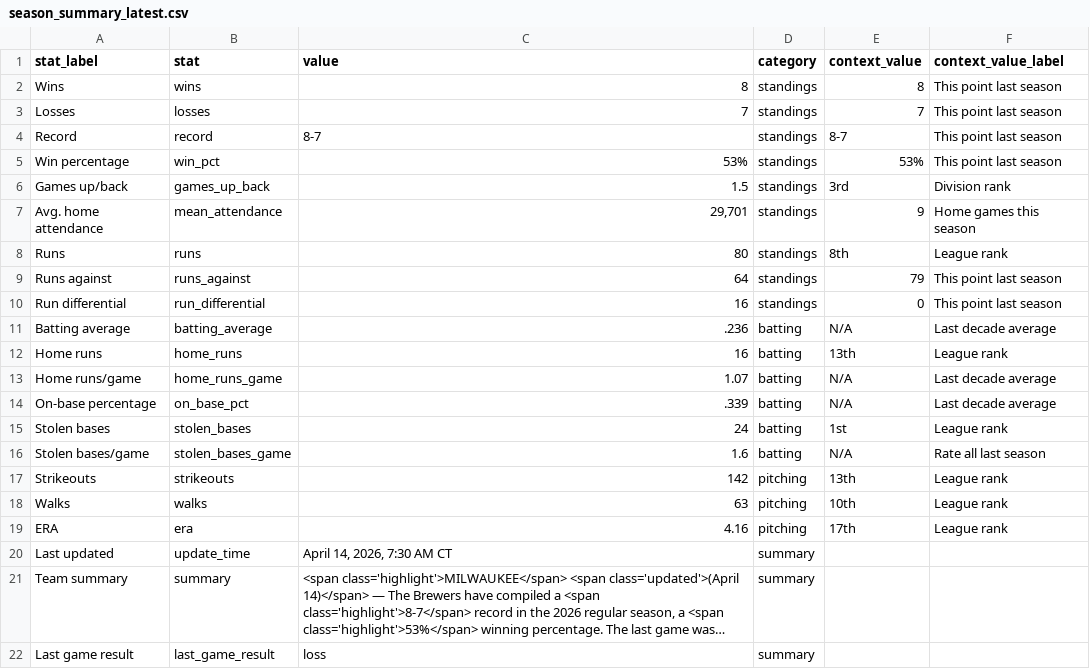
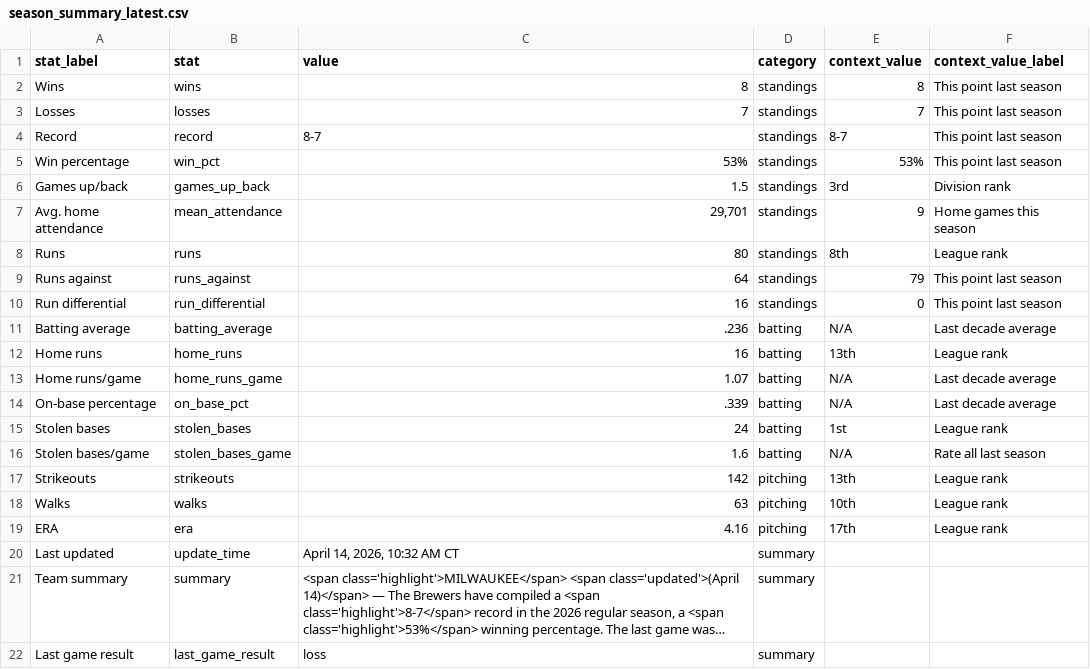
Before and after one commit to twallac10/mkebrewers-bot, a CSV file: data/standings/season_summary_latest.csv, drawn as a sheet; long unchanged cells end in …; the diff names each change by its address in the sheet, - before the commit and + after, or states it on an @@ line.

```diff
--- a/data/standings/season_summary_latest.csv
+++ b/data/standings/season_summary_latest.csv
-C20 (value): April 14, 2026, 7:30 AM CT
+C20 (value): April 14, 2026, 10:32 AM CT
```
Also changed, not shown: 15 other files.
